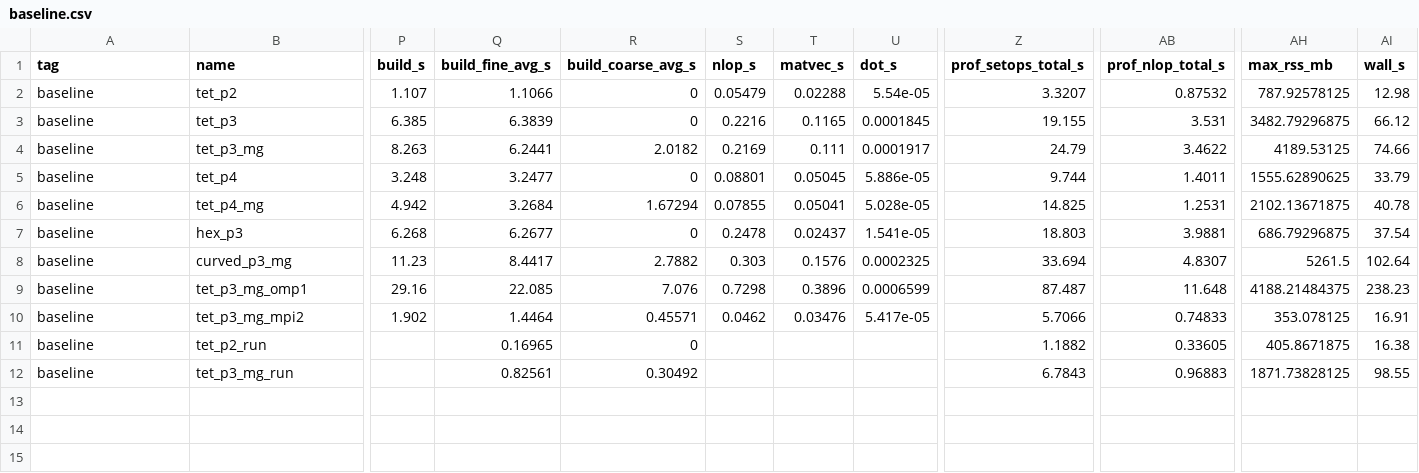
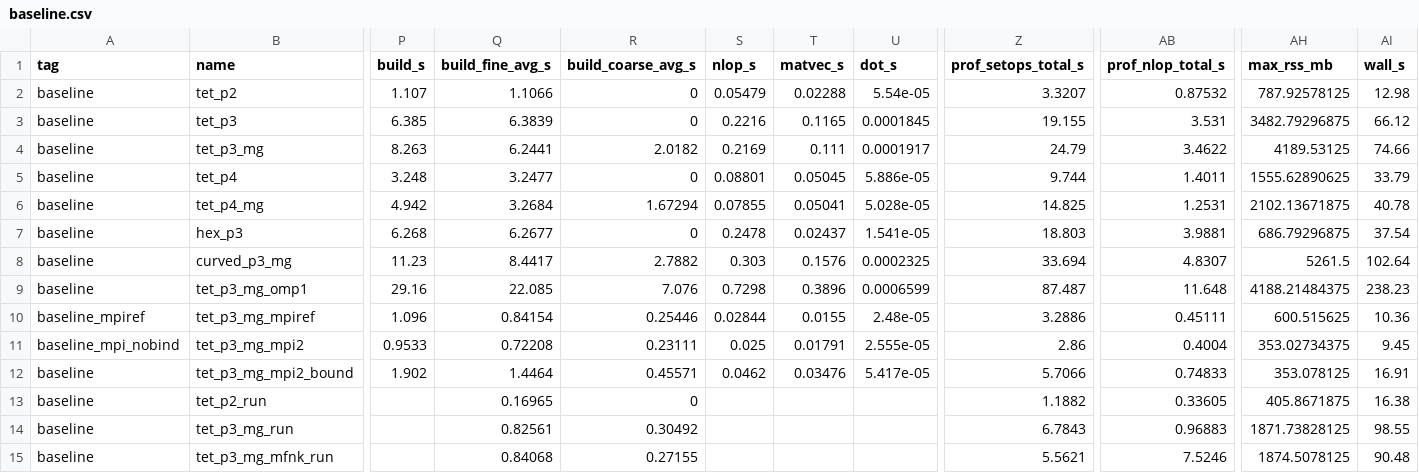
Before and after one commit to OpenFUSIONToolkit/OpenFUSIONToolkit, a CSV file: benchmarks/xmhd_qcache/results/baseline.csv, drawn as a sheet; only a part is shown, gaps mark what is left out; addresses are those after the commit; rows hold the shown columns only; the diff covers the shown part only; the diff names each change by its address in the sheet, - before the commit and + after, or states it on an @@ line.

```diff
--- a/benchmarks/xmhd_qcache/results/baseline.csv
+++ b/benchmarks/xmhd_qcache/results/baseline.csv
+row 10: baseline_mpiref | tet_p3_mg_mpiref | 1.096 | 0.84154 | 0.25446 | 0.02844 | 0.0155 | 2.48e-05 | 3.2886 | 0.45111 | 600.515625 | 10.36
-A11 (tag): baseline
+A11 (tag): baseline_mpi_nobind
-P11 (build_s): 1.902
+P11 (build_s): 0.9533
-Q11 (build_fine_avg_s): 1.4464
+Q11 (build_fine_avg_s): 0.72208
-R11 (build_coarse_avg_s): 0.45571
+R11 (build_coarse_avg_s): 0.23111
-S11 (nlop_s): 0.0462
+S11 (nlop_s): 0.025
-T11 (matvec_s): 0.03476
+T11 (matvec_s): 0.01791
-U11 (dot_s): 5.417e-05
+U11 (dot_s): 2.555e-05
-Z11 (prof_setops_total_s): 5.7066
+Z11 (prof_setops_total_s): 2.86
-AB11 (prof_nlop_total_s): 0.74833
+AB11 (prof_nlop_total_s): 0.4004
-AH11 (max_rss_mb): 353.078125
+AH11 (max_rss_mb): 353.02734375
-AI11 (wall_s): 16.91
+AI11 (wall_s): 9.45
+row 12: baseline | tet_p3_mg_mpi2_bound | 1.902 | 1.4464 | 0.45571 | 0.0462 | 0.03476 | 5.417e-05 | 5.7066 | 0.74833 | 353.078125 | 16.91
+row 15: baseline | tet_p3_mg_mfnk_run |  | 0.84068 | 0.27155 |  |  |  | 5.5621 | 7.5246 | 1874.5078125 | 90.48
```
Also changed, not shown: 2 edited cells elsewhere in this file, 5 other files.
